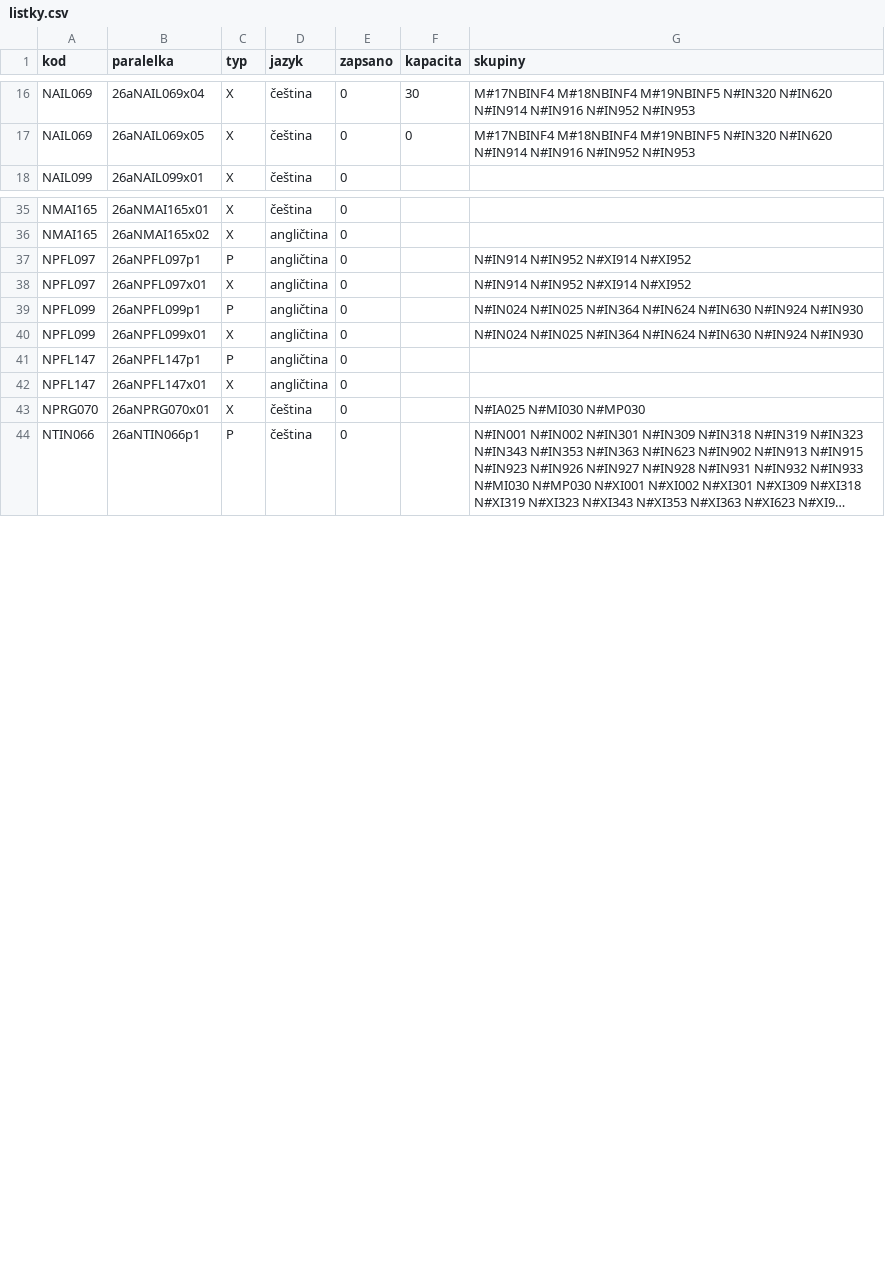
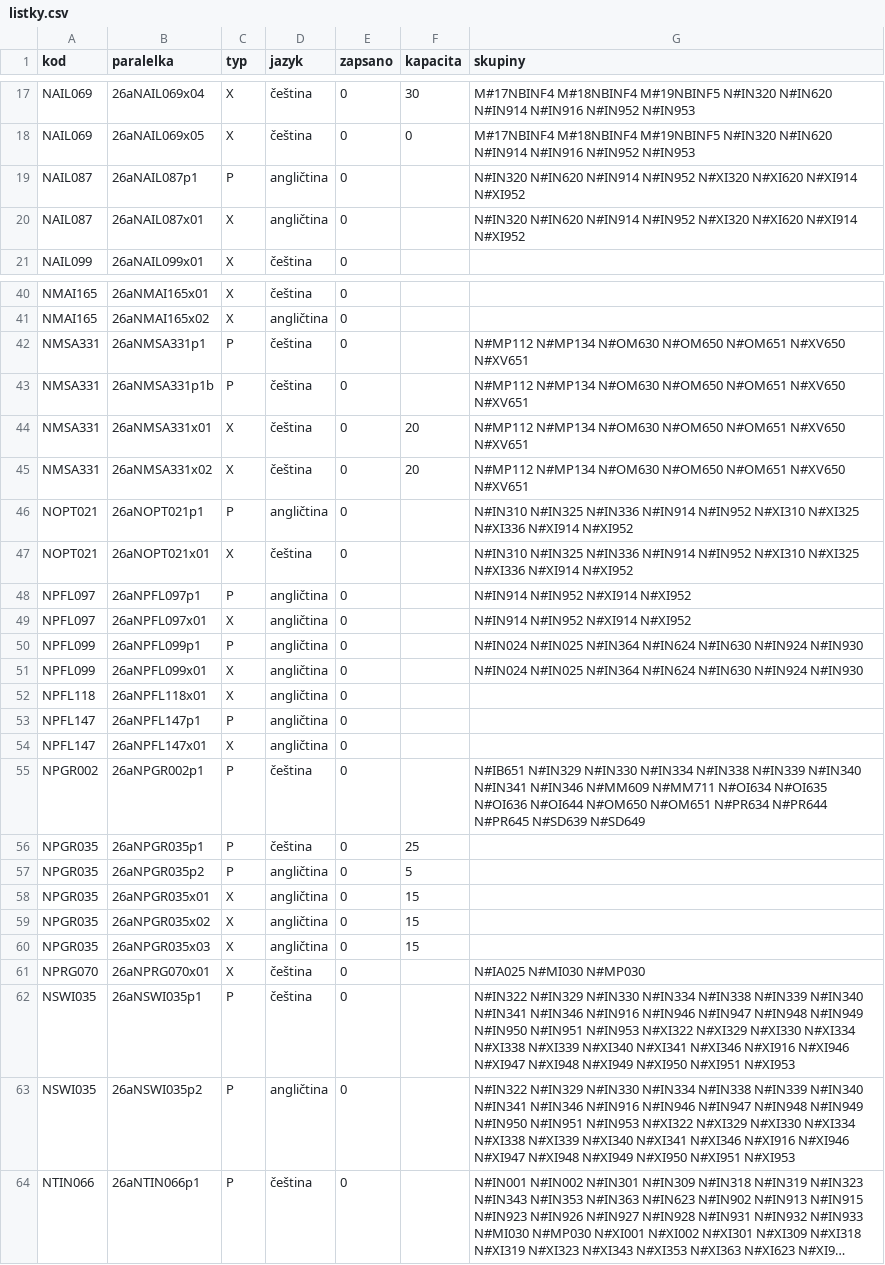
Before and after one commit to klesaj/planovac-studia-mff, a CSV file: data/listky.csv, drawn as a sheet; only a part is shown, gaps mark what is left out; long unchanged cells end in …; the diff covers the shown part only; the diff names each change by its address in the sheet, - before the commit and + after, or states it on an @@ line.

```diff
--- a/data/listky.csv
+++ b/data/listky.csv
+row 19: NAIL087 | 26aNAIL087p1 | P | angličtina | 0 |  | N#IN320 N#IN620 N#IN914 N#IN952 N#XI320 N#XI620 N#XI914 N#XI952
+row 20: NAIL087 | 26aNAIL087x01 | X | angličtina | 0 |  | N#IN320 N#IN620 N#IN914 N#IN952 N#XI320 N#XI620 N#XI914 N#XI952
+row 42: NMSA331 | 26aNMSA331p1 | P | čeština | 0 |  | N#MP112 N#MP134 N#OM630 N#OM650 N#OM651 N#XV650 N#XV651
+row 43: NMSA331 | 26aNMSA331p1b | P | čeština | 0 |  | N#MP112 N#MP134 N#OM630 N#OM650 N#OM651 N#XV650 N#XV651
+row 44: NMSA331 | 26aNMSA331x01 | X | čeština | 0 | 20 | N#MP112 N#MP134 N#OM630 N#OM650 N#OM651 N#XV650 N#XV651
+row 45: NMSA331 | 26aNMSA331x02 | X | čeština | 0 | 20 | N#MP112 N#MP134 N#OM630 N#OM650 N#OM651 N#XV650 N#XV651
+row 46: NOPT021 | 26aNOPT021p1 | P | angličtina | 0 |  | N#IN310 N#IN325 N#IN336 N#IN914 N#IN952 N#XI310 N#XI325 N#XI336 N#XI914 N#XI952
+row 47: NOPT021 | 26aNOPT021x01 | X | čeština | 0 |  | N#IN310 N#IN325 N#IN336 N#IN914 N#IN952 N#XI310 N#XI325 N#XI336 N#XI914 N#XI952
+row 52: NPFL118 | 26aNPFL118x01 | X | angličtina | 0
+row 55: NPGR002 | 26aNPGR002p1 | P | čeština | 0 |  | N#IB651 N#IN329 N#IN330 N#IN334 N#IN338 N#IN339 N#IN340 N#IN341 N#IN346 N#MM609 N#MM711 N#OI634 N#OI635 N#OI636 N#OI644 N#OM650 N#OM651 N#PR634 N#PR644 N#PR645 N#SD639 N#SD649
+row 56: NPGR035 | 26aNPGR035p1 | P | čeština | 0 | 25
+row 57: NPGR035 | 26aNPGR035p2 | P | angličtina | 0 | 5
+row 58: NPGR035 | 26aNPGR035x01 | X | angličtina | 0 | 15
+row 59: NPGR035 | 26aNPGR035x02 | X | angličtina | 0 | 15
+row 60: NPGR035 | 26aNPGR035x03 | X | angličtina | 0 | 15
+row 62: NSWI035 | 26aNSWI035p1 | P | čeština | 0 |  | N#IN322 N#IN329 N#IN330 N#IN334 N#IN338 N#IN339 N#IN340 N#IN341 N#IN346 N#IN916 N#IN946 N#IN947 N#IN948 N#IN949 N#IN950 N#IN951 N#IN953 N#XI322 N#XI329 N#XI330 N#XI334 N#XI338 N#XI339 N#XI340 N#XI341 N#XI346 N#XI916 N#XI946 N#XI947 N#XI948 N#XI949 N#XI950 N#XI951 N#XI953
+row 63: NSWI035 | 26aNSWI035p2 | P | angličtina | 0 |  | N#IN322 N#IN329 N#IN330 N#IN334 N#IN338 N#IN339 N#IN340 N#IN341 N#IN346 N#IN916 N#IN946 N#IN947 N#IN948 N#IN949 N#IN950 N#IN951 N#IN953 N#XI322 N#XI329 N#XI330 N#XI334 N#XI338 N#XI339 N#XI340 N#XI341 N#XI346 N#XI916 N#XI946 N#XI947 N#XI948 N#XI949 N#XI950 N#XI951 N#XI953
```
Also changed, not shown: 3 added rows elsewhere in this file, data/anketa_cisla.csv, data/anketa_komentare.csv, 16 other files.
